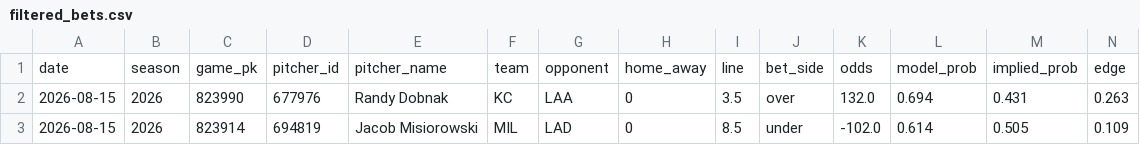
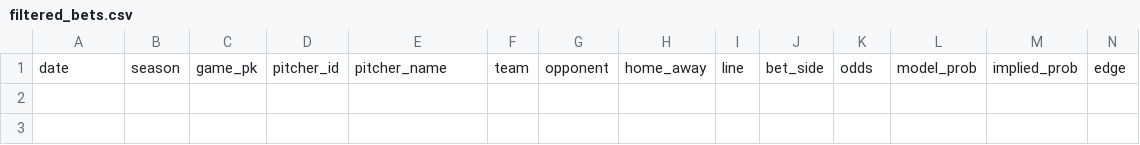
Before and after one commit to andrewrust04-blip/mlb-betting-model, a CSV file: filtered_bets.csv, drawn as a sheet; only a part is shown; rows hold the shown columns only; the diff names each change by its address in the sheet, - before the commit and + after, or states it on an @@ line.

```diff
--- a/filtered_bets.csv
+++ b/filtered_bets.csv
-row 2: 2026-08-15 | 2026 | 823990 | 677976 | Randy Dobnak | KC | LAA | 0 | 3.5 | over | 132.0 | 0.694 | 0.431 | 0.263
-row 3: 2026-08-15 | 2026 | 823914 | 694819 | Jacob Misiorowski | MIL | LAD | 0 | 8.5 | under | -102.0 | 0.614 | 0.505 | 0.109
```
Also changed, not shown: bet_log.csv, dashboard_by_edge.csv, 5 other files.
